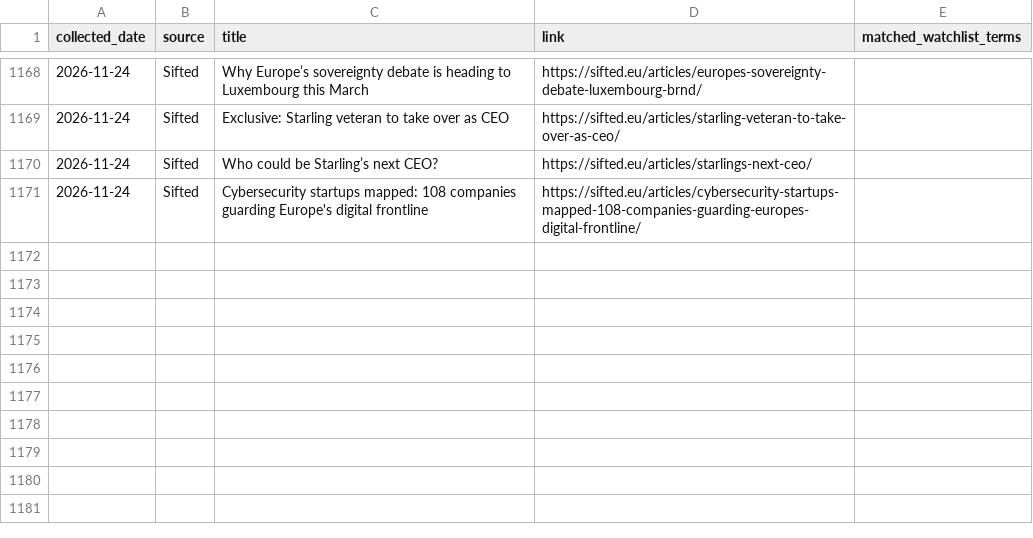
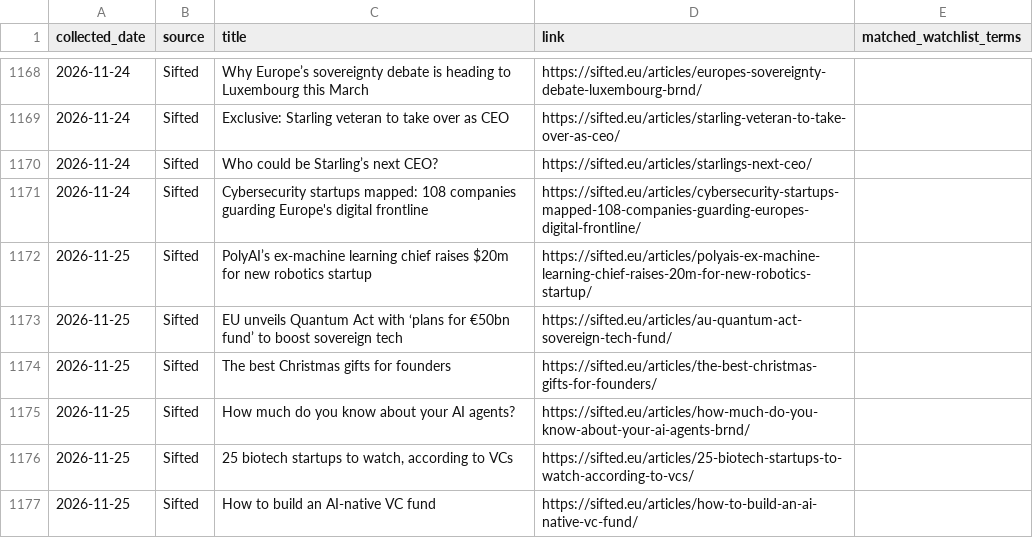
Before and after one commit to trpelka/trend-monitor, a CSV file: data/articles.csv, drawn as a sheet; only a part is shown, gaps mark what is left out.

```diff
--- a/data/articles.csv
+++ b/data/articles.csv
@@ -1171 +1171,7 @@ collected_date,source,title,link,matched_watchlist_terms
 2026-11-24,Sifted,Cybersecurity startups mapped: 108 companies guarding Europe's digital frontline,https://sifted.eu/articles/cybersecurity-startups-mapped-108-companies-guarding-europes-digital-frontline/,
+2026-11-25,Sifted,PolyAI’s ex-machine learning chief raises $20m for new robotics startup,https://sifted.eu/articles/polyais-ex-machine-learning-chief-raises-20m-for-new-robotics-startup/,
+2026-11-25,Sifted,EU unveils Quantum Act with ‘plans for €50bn fund’ to boost sovereign tech,https://sifted.eu/articles/au-quantum-act-sovereign-tech-fund/,
+2026-11-25,Sifted,The best Christmas gifts for founders,https://sifted.eu/articles/the-best-christmas-gifts-for-founders/,
+2026-11-25,Sifted,How much do you know about your AI agents?,https://sifted.eu/articles/how-much-do-you-know-about-your-ai-agents-brnd/,
+2026-11-25,Sifted,"25 biotech startups to watch, according to VCs",https://sifted.eu/articles/25-biotech-startups-to-watch-according-to-vcs/,
+2026-11-25,Sifted,How to build an AI-native VC fund,https://sifted.eu/articles/how-to-build-an-ai-native-vc-fund/,
```
Also changed, not shown: 2 other files.
